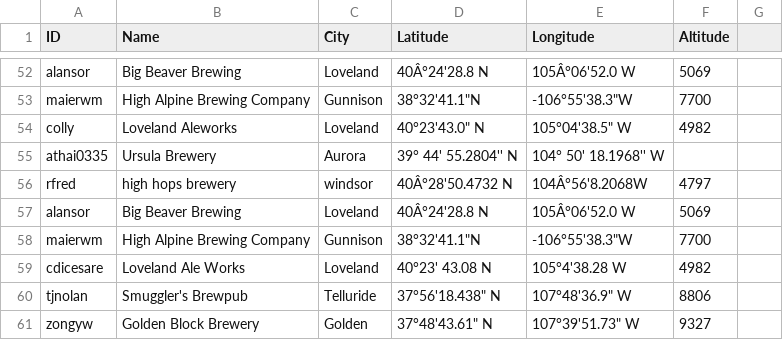
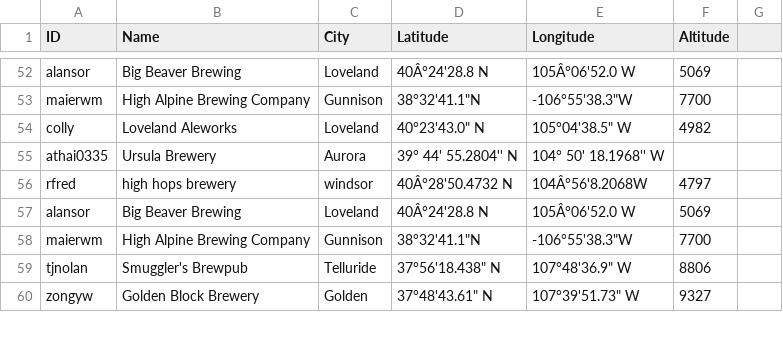
Before and after one commit to csu2017sp314/class, a CSV file: brews.csv, drawn as a sheet; only a part is shown, gaps mark what is left out; the diff names each change by its address in the sheet, - before the commit and + after, or states it on an @@ line.

Commit message:
Update brews.csv

```diff
--- a/brews.csv
+++ b/brews.csv
-row 59: cdicesare | Loveland Ale Works | Loveland | 40°23' 43.08 N | 105°4'38.28 W | 4982
```
